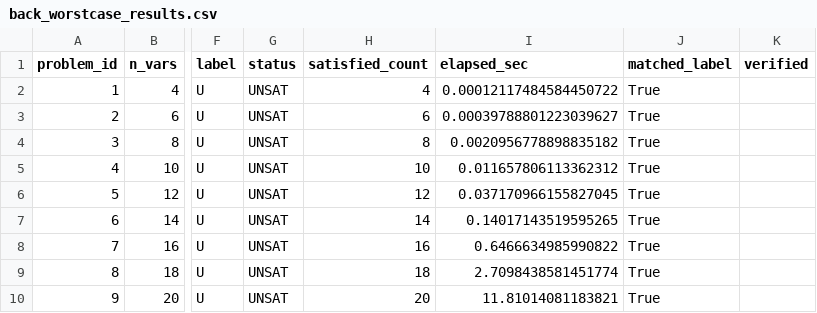
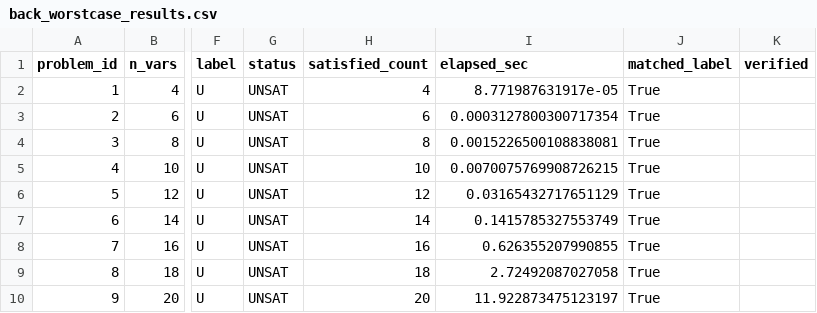
Before and after one commit to reemshehayib/BackSAT-Solver-ExoticComputing, a CSV file: results/back_worstcase_results.csv, drawn as a sheet; only a part is shown, gaps mark what is left out; the diff names each change by its address in the sheet, - before the commit and + after, or states it on an @@ line.

```diff
--- a/results/back_worstcase_results.csv
+++ b/results/back_worstcase_results.csv
-I2 (elapsed_sec): 0.00012117484584450722
+I2 (elapsed_sec): 8.771987631917e-05
-I3 (elapsed_sec): 0.00039788801223039627
+I3 (elapsed_sec): 0.0003127800300717354
-I4 (elapsed_sec): 0.0020956778898835182
+I4 (elapsed_sec): 0.0015226500108838081
-I5 (elapsed_sec): 0.011657806113362312
+I5 (elapsed_sec): 0.0070075769908726215
-I6 (elapsed_sec): 0.037170966155827045
+I6 (elapsed_sec): 0.03165432717651129
-I7 (elapsed_sec): 0.14017143519595265
+I7 (elapsed_sec): 0.1415785327553749
-I8 (elapsed_sec): 0.6466634985990822
+I8 (elapsed_sec): 0.626355207990855
-I9 (elapsed_sec): 2.7098438581451774
+I9 (elapsed_sec): 2.72492087027058
-I10 (elapsed_sec): 11.81014081183821
+I10 (elapsed_sec): 11.922873475123197
```
Also changed, not shown: results/back_sudoku2x2_results.csv, results/back_sudoku3x3_results.csv, 4 other files.
